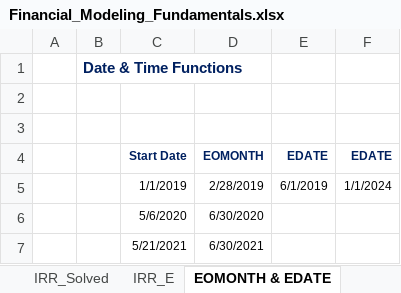
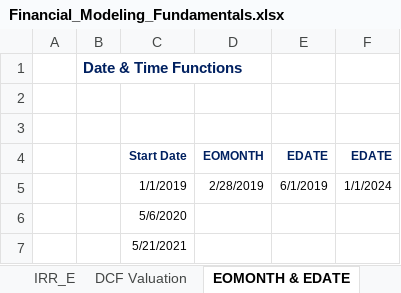
Before and after one commit to penroselearning/curriculum, an Excel workbook: excel/Financial_Modeling_Fundamentals.xlsx, sheet EOMONTH & EDATE, drawn as a sheet; values as stored, in another font and other column widths than the file's, no borders; the diff names each change by its address in the sheet, - before the commit and + after, or states it on an @@ line.

```diff
--- a/excel/Financial_Modeling_Fundamentals.xlsx (sheet EOMONTH & EDATE)
+++ b/excel/Financial_Modeling_Fundamentals.xlsx (sheet EOMONTH & EDATE)
+sheet tab: DCF Valuation
-D6: 6/30/2020
+D6: (empty)
-D7: 6/30/2021
+D7: (empty)
```
Also changed, not shown: sheet IRR_E, sheet IRR_Solved, 1 other file.
